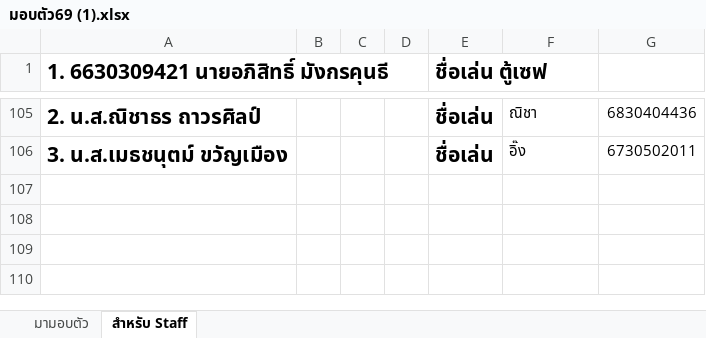
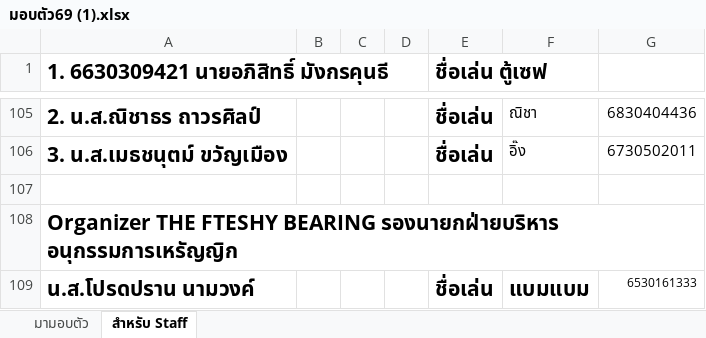
Before and after one commit to SABKUSRC69/the-freshy-bearing, an Excel workbook: มอบตัว69 (1).xlsx, sheet สำหรับ Staff, drawn as a sheet; only a part is shown, gaps mark what is left out; values as stored, in another font and other column widths than the file's, no borders; the diff names each change by its address in the sheet, - before the commit and + after, or states it on an @@ line.

Commit message:
Add new staff member น.ส.โปรดปราน นามวงศ์ (ID 6530161333) as Organizer

```diff
--- a/มอบตัว69 (1).xlsx (sheet สำหรับ Staff)
+++ b/มอบตัว69 (1).xlsx (sheet สำหรับ Staff)
+row 107: (empty)
+row 108: Organizer THE FTESHY BEARING รองนายกฝ่ายบริหาร อนุกรรมการเหรัญญิก
+row 109: น.ส.โปรดปราน นามวงค์ |  |  |  | ชื่อเล่น | แบมแบม | 6530161333
```
Also changed, not shown: sheet มามอบตัว, 2 other files.
